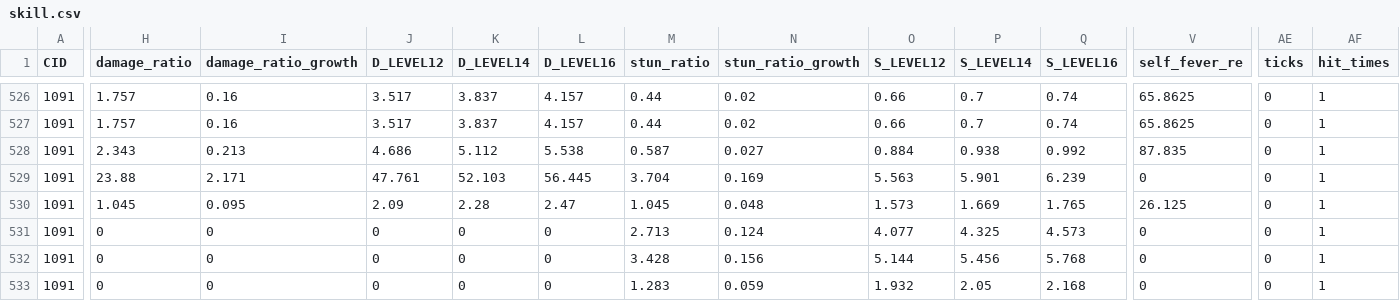
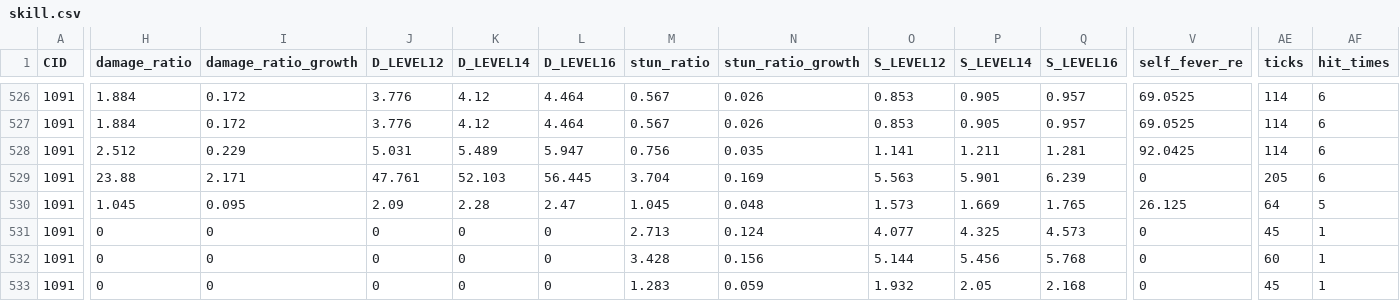
Before and after one commit to h1531095/ZSim, a CSV file: data/skill.csv, drawn as a sheet; only a part is shown, gaps mark what is left out; the diff covers the shown part only; the diff names each change by its address in the sheet, - before the commit and + after, or states it on an @@ line.

```diff
--- a/data/skill.csv
+++ b/data/skill.csv
-H526:H527 (damage_ratio): 1.757
+H526:H527 (damage_ratio): 1.884
-I526:I527 (damage_ratio_growth): 0.16
+I526:I527 (damage_ratio_growth): 0.172
-J526:J527 (D_LEVEL12): 3.517
+J526:J527 (D_LEVEL12): 3.776
-K526:K527 (D_LEVEL14): 3.837
+K526:K527 (D_LEVEL14): 4.12
-L526:L527 (D_LEVEL16): 4.157
+L526:L527 (D_LEVEL16): 4.464
-M526:M527 (stun_ratio): 0.44
+M526:M527 (stun_ratio): 0.567
-N526:N527 (stun_ratio_growth): 0.02
+N526:N527 (stun_ratio_growth): 0.026
-O526:O527 (S_LEVEL12): 0.66
+O526:O527 (S_LEVEL12): 0.853
-P526:P527 (S_LEVEL14): 0.7
+P526:P527 (S_LEVEL14): 0.905
-Q526:Q527 (S_LEVEL16): 0.74
+Q526:Q527 (S_LEVEL16): 0.957
-V526:V527 (self_fever_re): 65.8625
+V526:V527 (self_fever_re): 69.0525
-AE526:AE528 (ticks): 0
+AE526:AE528 (ticks): 114
-AF526:AF529 (hit_times): 1
+AF526:AF529 (hit_times): 6
-H528 (damage_ratio): 2.343
+H528 (damage_ratio): 2.512
-I528 (damage_ratio_growth): 0.213
+I528 (damage_ratio_growth): 0.229
-J528 (D_LEVEL12): 4.686
+J528 (D_LEVEL12): 5.031
-K528 (D_LEVEL14): 5.112
+K528 (D_LEVEL14): 5.489
-L528 (D_LEVEL16): 5.538
+L528 (D_LEVEL16): 5.947
-M528 (stun_ratio): 0.587
+M528 (stun_ratio): 0.756
-N528 (stun_ratio_growth): 0.027
+N528 (stun_ratio_growth): 0.035
-O528 (S_LEVEL12): 0.884
+O528 (S_LEVEL12): 1.141
-P528 (S_LEVEL14): 0.938
+P528 (S_LEVEL14): 1.211
-Q528 (S_LEVEL16): 0.992
+Q528 (S_LEVEL16): 1.281
-V528 (self_fever_re): 87.835
+V528 (self_fever_re): 92.0425
-AE529 (ticks): 0
+AE529 (ticks): 205
-AE530 (ticks): 0
+AE530 (ticks): 64
-AF530 (hit_times): 1
+AF530 (hit_times): 5
-AE531 (ticks): 0
+AE531 (ticks): 45
-AE532 (ticks): 0
+AE532 (ticks): 60
-AE533 (ticks): 0
+AE533 (ticks): 45
```
Also changed, not shown: 46 edited cells elsewhere in this file, data/character.csv, data/weapon.csv, 2 other files.
